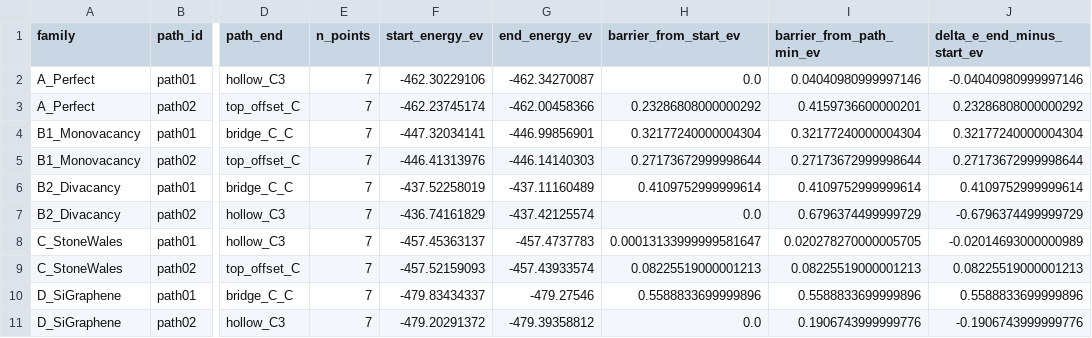
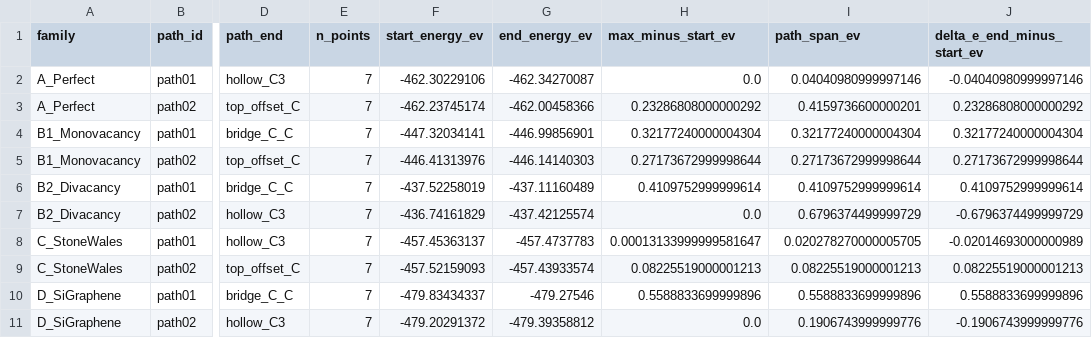
Before and after one commit to xiaohuang-6/Li-vasp, a CSV file: submission_data/results/fixed_path_descriptors.csv, drawn as a sheet; only a part is shown, gaps mark what is left out; the diff names each change by its address in the sheet, - before the commit and + after, or states it on an @@ line.

```diff
--- a/submission_data/results/fixed_path_descriptors.csv
+++ b/submission_data/results/fixed_path_descriptors.csv
-H1: barrier_from_start_ev
+H1: max_minus_start_ev
-I1: barrier_from_path_min_ev
+I1: path_span_ev
```
Also changed, not shown: 31 other files.
